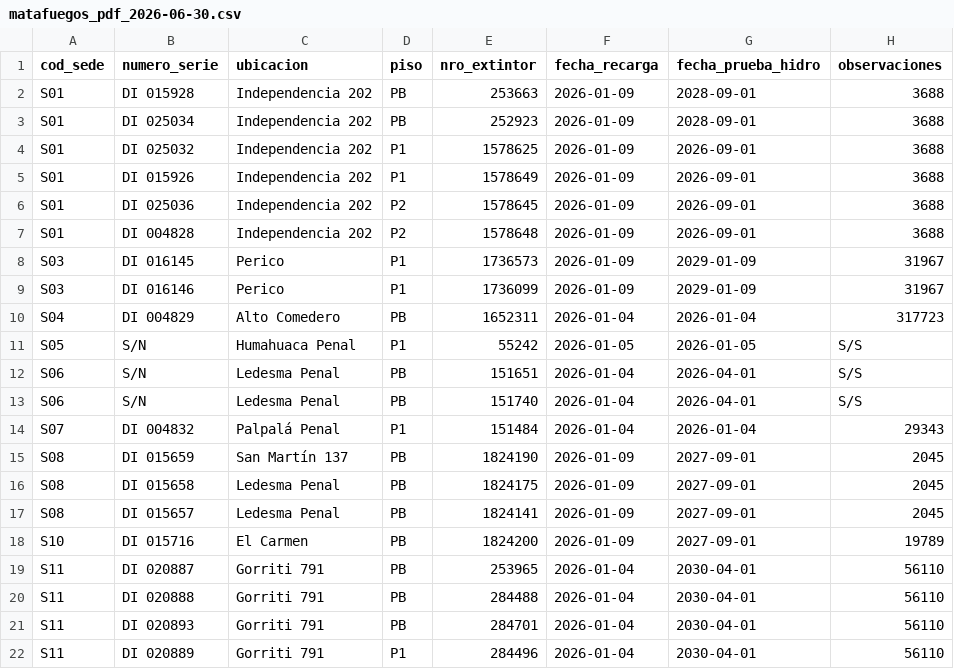
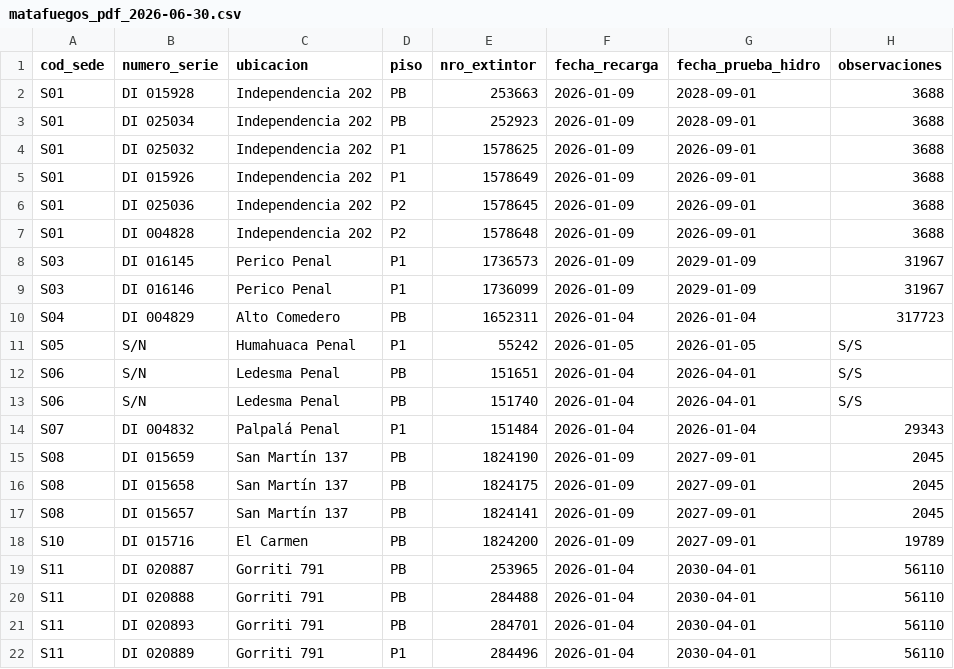
Before and after one commit to benjapruebas22/mati, a CSV file: scripts/data/matafuegos_pdf_2026-06-30.csv, drawn as a sheet; only a part is shown.

Commit message:
Corregir datos y pisos de matafuegos

```diff
--- a/scripts/data/matafuegos_pdf_2026-06-30.csv
+++ b/scripts/data/matafuegos_pdf_2026-06-30.csv
@@ -7,4 +7,4 @@ S01,DI 025036,Independencia 202,P2,1578645,2026-01-09,2026-09-01,3688
 S01,DI 004828,Independencia 202,P2,1578648,2026-01-09,2026-09-01,3688
-S03,DI 016145,Perico,P1,1736573,2026-01-09,2029-01-09,31967
-S03,DI 016146,Perico,P1,1736099,2026-01-09,2029-01-09,31967
+S03,DI 016145,Perico Penal,P1,1736573,2026-01-09,2029-01-09,31967
+S03,DI 016146,Perico Penal,P1,1736099,2026-01-09,2029-01-09,31967
 S04,DI 004829,Alto Comedero,PB,1652311,2026-01-04,2026-01-04,317723
@@ -15,4 +15,4 @@ S07,DI 004832,Palpalá Penal,P1,151484,2026-01-04,2026-01-04,29343
 S08,DI 015659,San Martín 137,PB,1824190,2026-01-09,2027-09-01,2045
-S08,DI 015658,Ledesma Penal,PB,1824175,2026-01-09,2027-09-01,2045
-S08,DI 015657,Ledesma Penal,PB,1824141,2026-01-09,2027-09-01,2045
+S08,DI 015658,San Martín 137,PB,1824175,2026-01-09,2027-09-01,2045
+S08,DI 015657,San Martín 137,PB,1824141,2026-01-09,2027-09-01,2045
 S10,DI 015716,El Carmen,PB,1824200,2026-01-09,2027-09-01,19789
```
Also changed, not shown: 2 other files.
